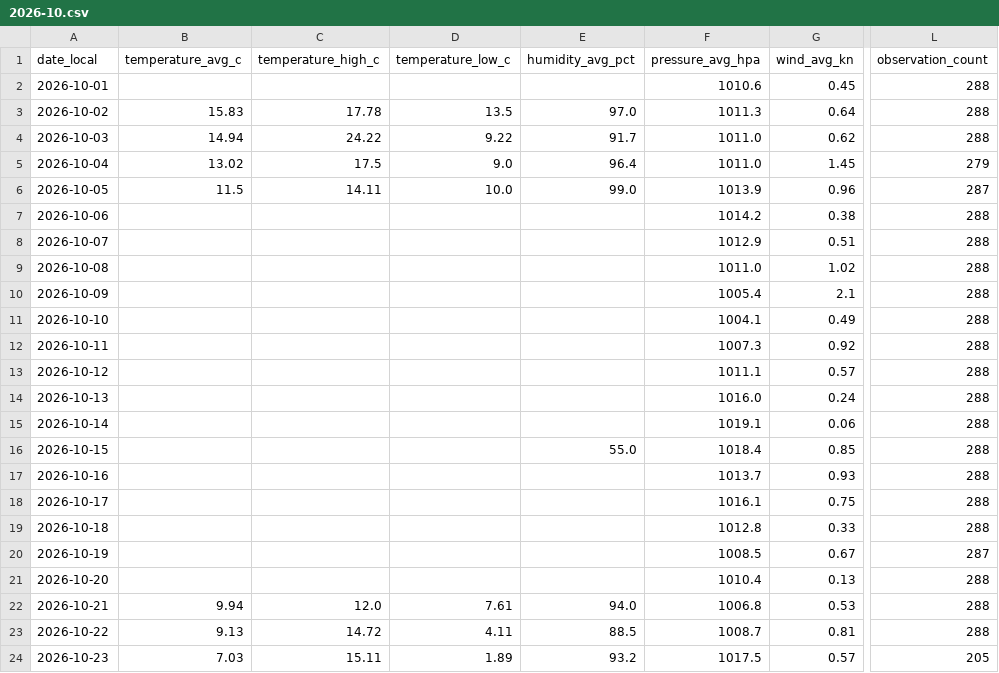
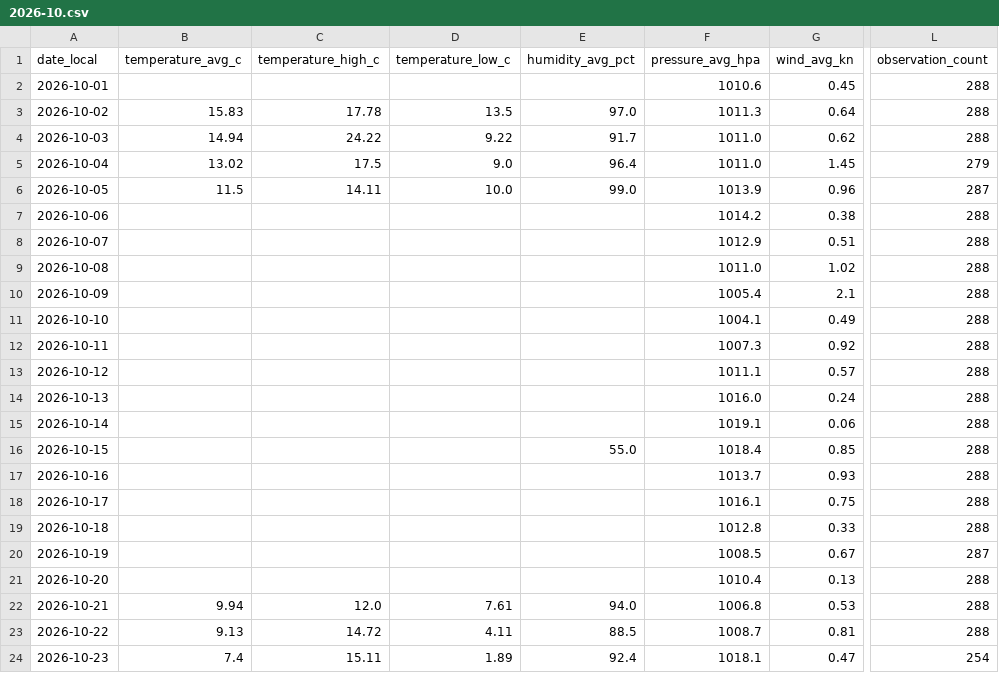
Before and after one commit to TrentinP/brambley-weather, a CSV file: data/daily/2026-10.csv, drawn as a sheet; only a part is shown, gaps mark what is left out; the diff names each change by its address in the sheet, - before the commit and + after, or states it on an @@ line.

```diff
--- a/data/daily/2026-10.csv
+++ b/data/daily/2026-10.csv
-B24 (temperature_avg_c): 7.03
+B24 (temperature_avg_c): 7.4
-E24 (humidity_avg_pct): 93.2
+E24 (humidity_avg_pct): 92.4
-F24 (pressure_avg_hpa): 1017.5
+F24 (pressure_avg_hpa): 1018.1
-G24 (wind_avg_kn): 0.57
+G24 (wind_avg_kn): 0.47
-L24 (observation_count): 205
+L24 (observation_count): 254
```
Also changed, not shown: 3 other files.
